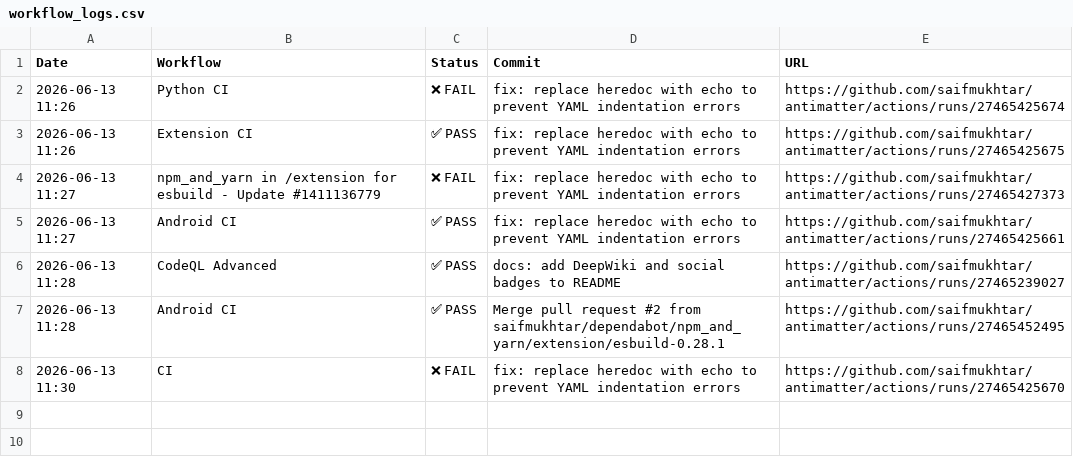
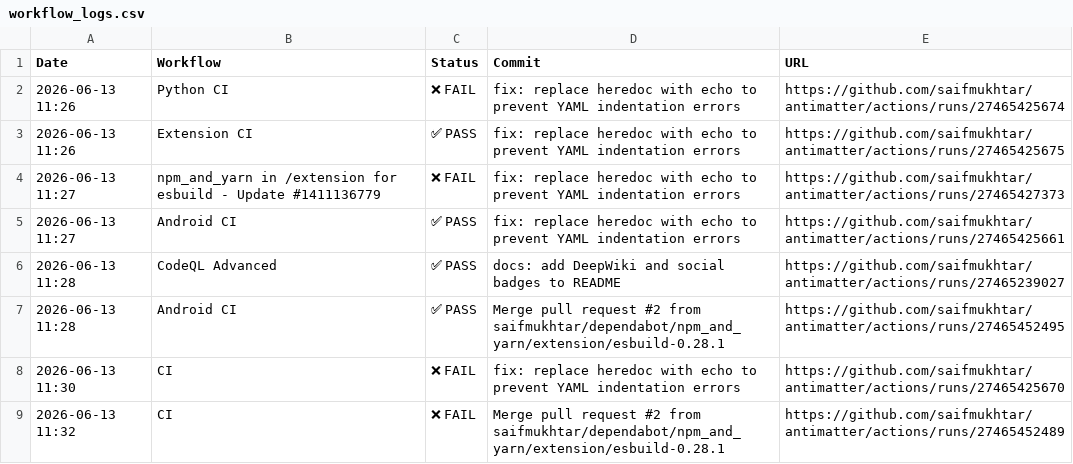
Before and after one commit to robzimpulse/antimatter, a CSV file: .github/ci-logs/workflow_logs.csv, drawn as a sheet; the diff names each change by its address in the sheet, - before the commit and + after, or states it on an @@ line.

```diff
--- a/.github/ci-logs/workflow_logs.csv
+++ b/.github/ci-logs/workflow_logs.csv
+row 9: 2026-06-13 11:32 | CI | ❌ FAIL | Merge pull request #2 from saifmukhtar/dependabot/npm_and_yarn/extension/esbuild-0.28.1 | https://github.com/saifmukhtar/antimatter/actions/runs/27465452489
```
Also changed, not shown: 1 other file.
